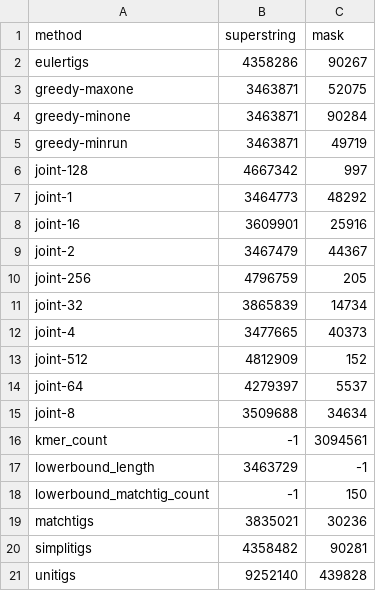
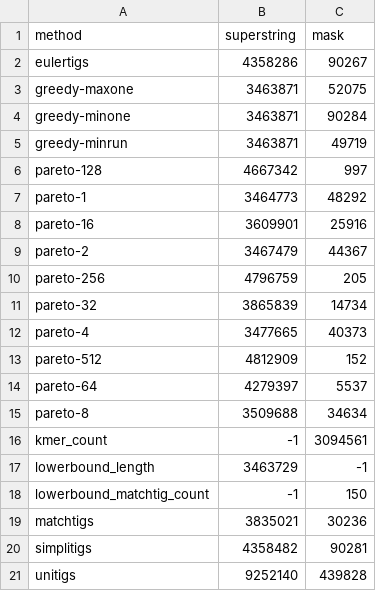
Before and after one commit to Jajopi/ms-pareto-optimization-supplement, a TSV file: ex1-kmers-pareto-length-runs/results/N._gonorrhoeae_pangenome/15.tsv, drawn as a sheet.

Commit message:
Replace Joint with Pareto everywhere

```diff
--- a/ex1-kmers-pareto-length-runs/results/N._gonorrhoeae_pangenome/15.tsv
+++ b/ex1-kmers-pareto-length-runs/results/N._gonorrhoeae_pangenome/15.tsv
@@ -5,12 +5,12 @@ greedy-minone	3463871	90284
 greedy-minrun	3463871	49719
-joint-128	4667342	997
-joint-1	3464773	48292
-joint-16	3609901	25916
-joint-2	3467479	44367
-joint-256	4796759	205
-joint-32	3865839	14734
-joint-4	3477665	40373
-joint-512	4812909	152
-joint-64	4279397	5537
-joint-8	3509688	34634
+pareto-128	4667342	997
+pareto-1	3464773	48292
+pareto-16	3609901	25916
+pareto-2	3467479	44367
+pareto-256	4796759	205
+pareto-32	3865839	14734
+pareto-4	3477665	40373
+pareto-512	4812909	152
+pareto-64	4279397	5537
+pareto-8	3509688	34634
 kmer_count	-1	3094561
```
Also changed, not shown: ex1-kmers-pareto-length-runs/results/N._gonorrhoeae_pangenome/31.tsv, ex1-kmers-pareto-length-runs/results/N._gonorrhoeae_pangenome/63.tsv, 47 other files.
